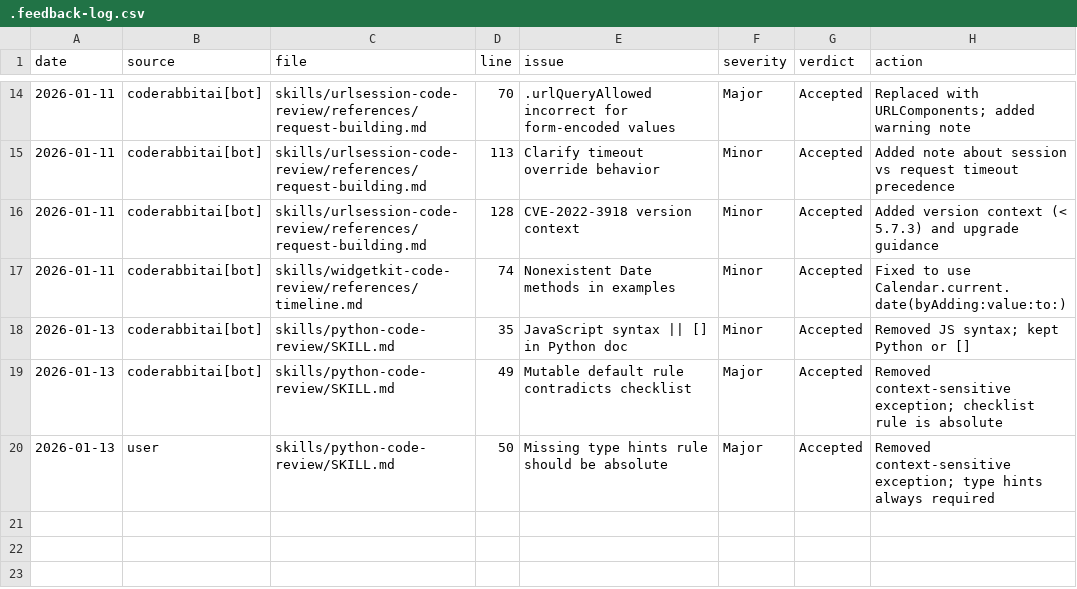
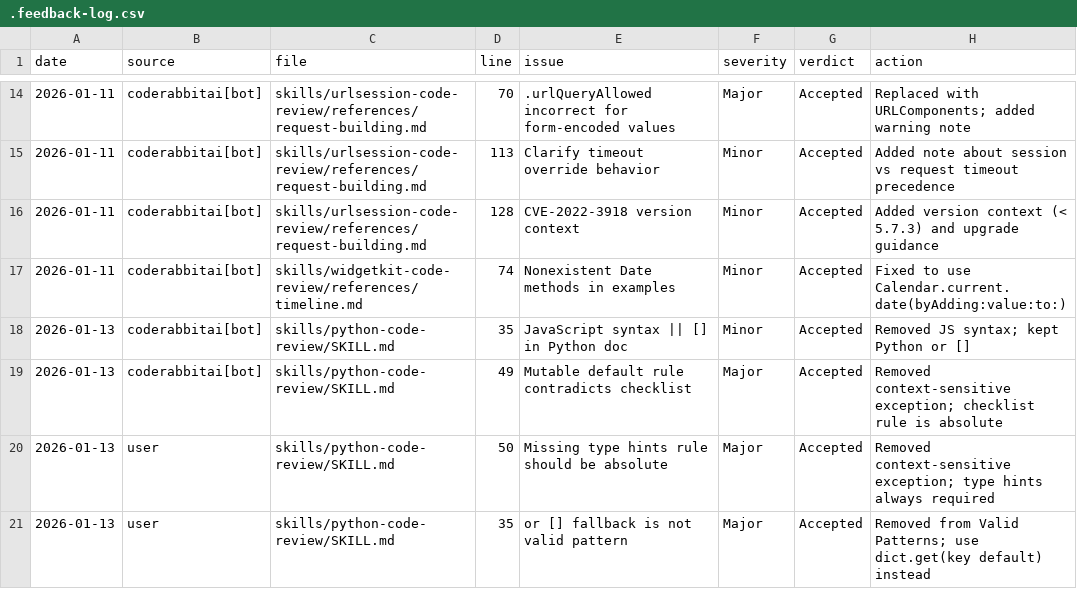
Before and after one commit to existential-birds/beagle, a CSV file: .feedback-log.csv, drawn as a sheet; only a part is shown, gaps mark what is left out; the diff names each change by its address in the sheet, - before the commit and + after, or states it on an @@ line.

```diff
--- a/.feedback-log.csv
+++ b/.feedback-log.csv
+row 21: 2026-01-13 | user | skills/python-code-review/SKILL.md | 35 | or [] fallback is not valid pattern | Major | Accepted | Removed from Valid Patterns; use dict.get(key default) instead
```
Also changed, not shown: 1 other file.
